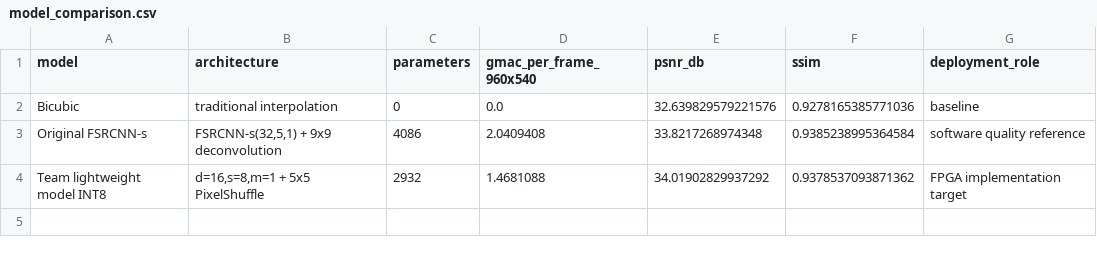
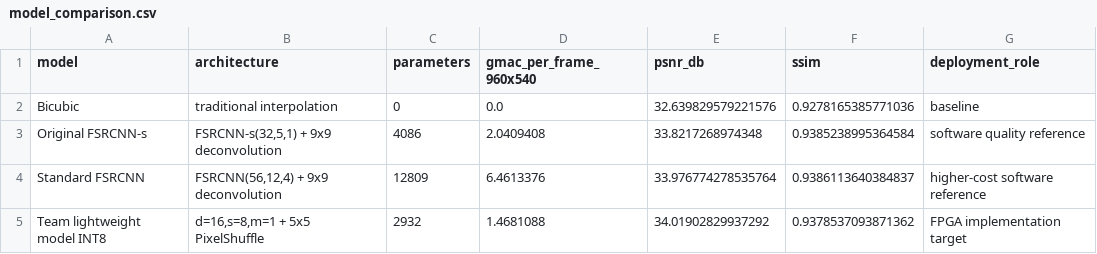
Before and after one commit to Eason-W-o/My-FPGA-investigate, a CSV file: artifacts/model_comparison.csv, drawn as a sheet; the diff names each change by its address in the sheet, - before the commit and + after, or states it on an @@ line.

Commit message:
feat: reproduce standard FSRCNN software model

```diff
--- a/artifacts/model_comparison.csv
+++ b/artifacts/model_comparison.csv
+row 4: Standard FSRCNN | FSRCNN(56,12,4) + 9x9 deconvolution | 12809 | 6.4613376 | 33.976774278535764 | 0.9386113640384837 | higher-cost software reference
```
Also changed, not shown: 12 other files.
